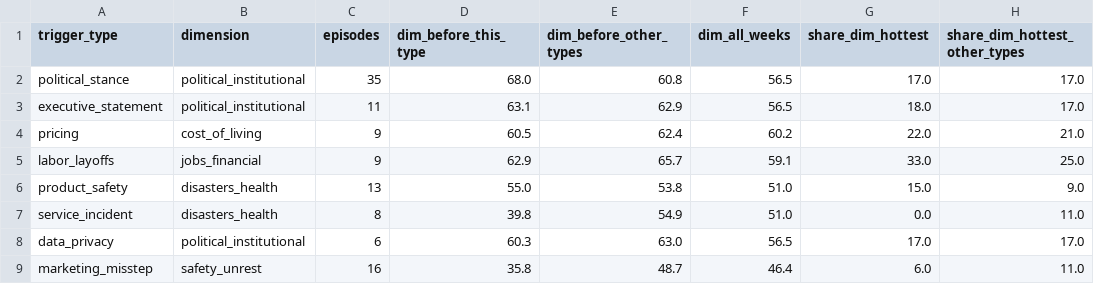
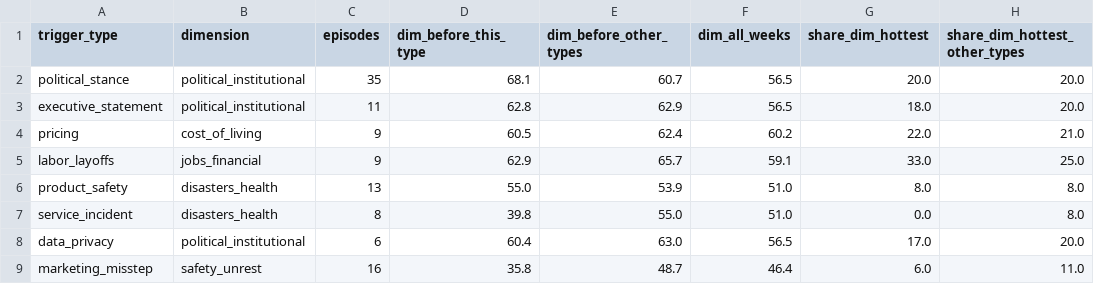
Before and after one commit to WBH-rbg/anxiety-index, a CSV file: output/validation_by_trigger.csv, drawn as a sheet.

```diff
--- a/output/validation_by_trigger.csv
+++ b/output/validation_by_trigger.csv
@@ -1,9 +1,9 @@
 trigger_type,dimension,episodes,dim_before_this_type,dim_before_other_types,dim_all_weeks,share_dim_hottest,share_dim_hottest_other_types
-political_stance,political_institutional,35,68.0,60.8,56.5,17.0,17.0
-executive_statement,political_institutional,11,63.1,62.9,56.5,18.0,17.0
+political_stance,political_institutional,35,68.1,60.7,56.5,20.0,20.0
+executive_statement,political_institutional,11,62.8,62.9,56.5,18.0,20.0
 pricing,cost_of_living,9,60.5,62.4,60.2,22.0,21.0
 labor_layoffs,jobs_financial,9,62.9,65.7,59.1,33.0,25.0
-product_safety,disasters_health,13,55.0,53.8,51.0,15.0,9.0
-service_incident,disasters_health,8,39.8,54.9,51.0,0.0,11.0
-data_privacy,political_institutional,6,60.3,63.0,56.5,17.0,17.0
+product_safety,disasters_health,13,55.0,53.9,51.0,8.0,8.0
+service_incident,disasters_health,8,39.8,55.0,51.0,0.0,8.0
+data_privacy,political_institutional,6,60.4,63.0,56.5,17.0,20.0
 marketing_misstep,safety_unrest,16,35.8,48.7,46.4,6.0,11.0
```
Also changed, not shown: output/contribution_recent.csv, output/dimension_weekly.csv, 26 other files.
